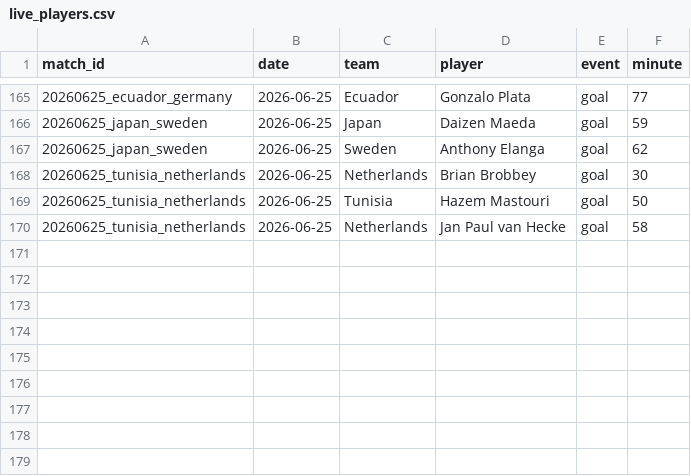
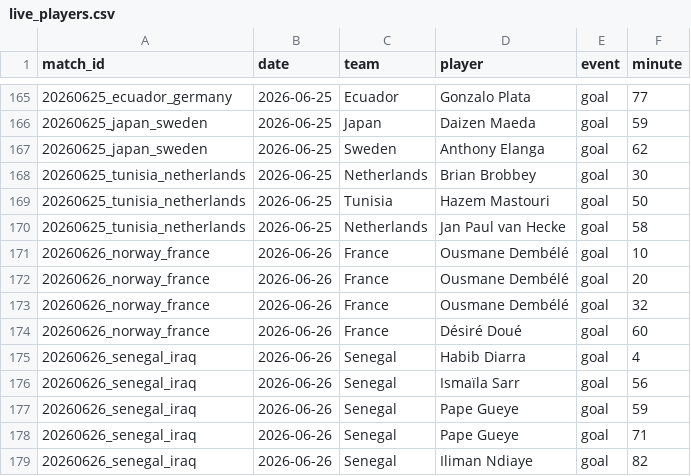
Before and after one commit to NicoBJ1906/OraculoML, a CSV file: data/live/live_players.csv, drawn as a sheet; only a part is shown, gaps mark what is left out.

Commit message:
data: Norway 1-4 France (Dembele hat-trick), Senegal 5-0 Iraq (Pape Gueye x2)

```diff
--- a/data/live/live_players.csv
+++ b/data/live/live_players.csv
@@ -170 +170,10 @@ match_id,date,team,player,event,minute
 20260625_tunisia_netherlands,2026-06-25,Netherlands,Jan Paul van Hecke,goal,58
+20260626_norway_france,2026-06-26,France,Ousmane Dembélé,goal,10
+20260626_norway_france,2026-06-26,France,Ousmane Dembélé,goal,20
+20260626_norway_france,2026-06-26,France,Ousmane Dembélé,goal,32
+20260626_norway_france,2026-06-26,France,Désiré Doué,goal,60
+20260626_senegal_iraq,2026-06-26,Senegal,Habib Diarra,goal,4
+20260626_senegal_iraq,2026-06-26,Senegal,Ismaïla Sarr,goal,56
+20260626_senegal_iraq,2026-06-26,Senegal,Pape Gueye,goal,59
+20260626_senegal_iraq,2026-06-26,Senegal,Pape Gueye,goal,71
+20260626_senegal_iraq,2026-06-26,Senegal,Iliman Ndiaye,goal,82
```
Also changed, not shown: data/live/live_results.csv, data/raw/roster_extras.csv.
